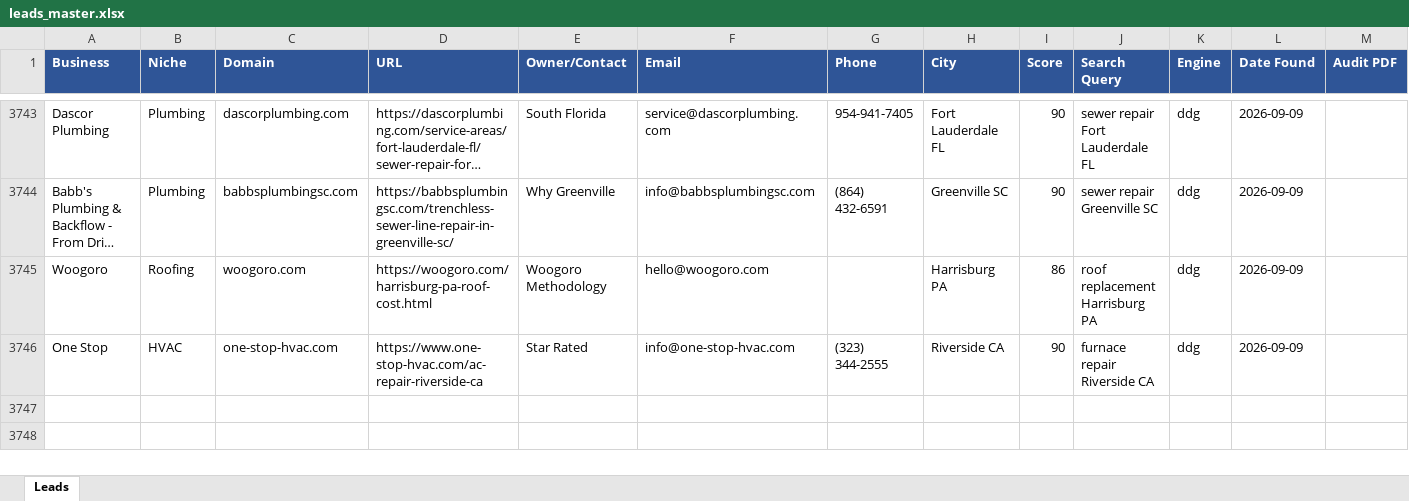
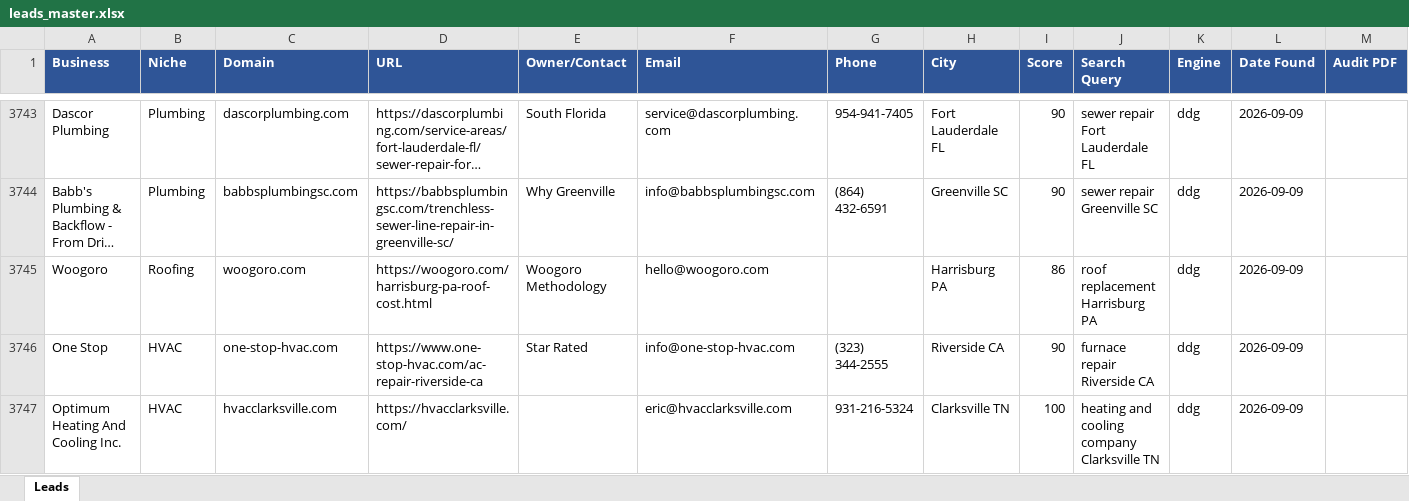
Before and after one commit to calvinbrink-create/Lead-Generation-, an Excel workbook: output/leads_master.xlsx, sheet Leads, drawn as a sheet; only a part is shown, gaps mark what is left out; long unchanged cells end in …; values as stored, in another font and other column widths than the file's, no borders; rows hold the shown columns only; the diff names each change by its address in the sheet, - before the commit and + after, or states it on an @@ line.

Commit message:
Leads: 2026-09-09 07:07 UTC (cycle 125)

```diff
--- a/output/leads_master.xlsx (sheet Leads)
+++ b/output/leads_master.xlsx (sheet Leads)
+row 3747: Optimum Heating And Cooling Inc. | HVAC | hvacclarksville.com | https://hvacclarksville.com/ |  | eric@hvacclarksville.com | 931-216-5324 | Clarksville TN | 100 | heating and cooling company Clarksville TN | ddg | 2026-09-09
```
Also changed, not shown: output/leads_2026-09-09.xlsx, 1 other file.
